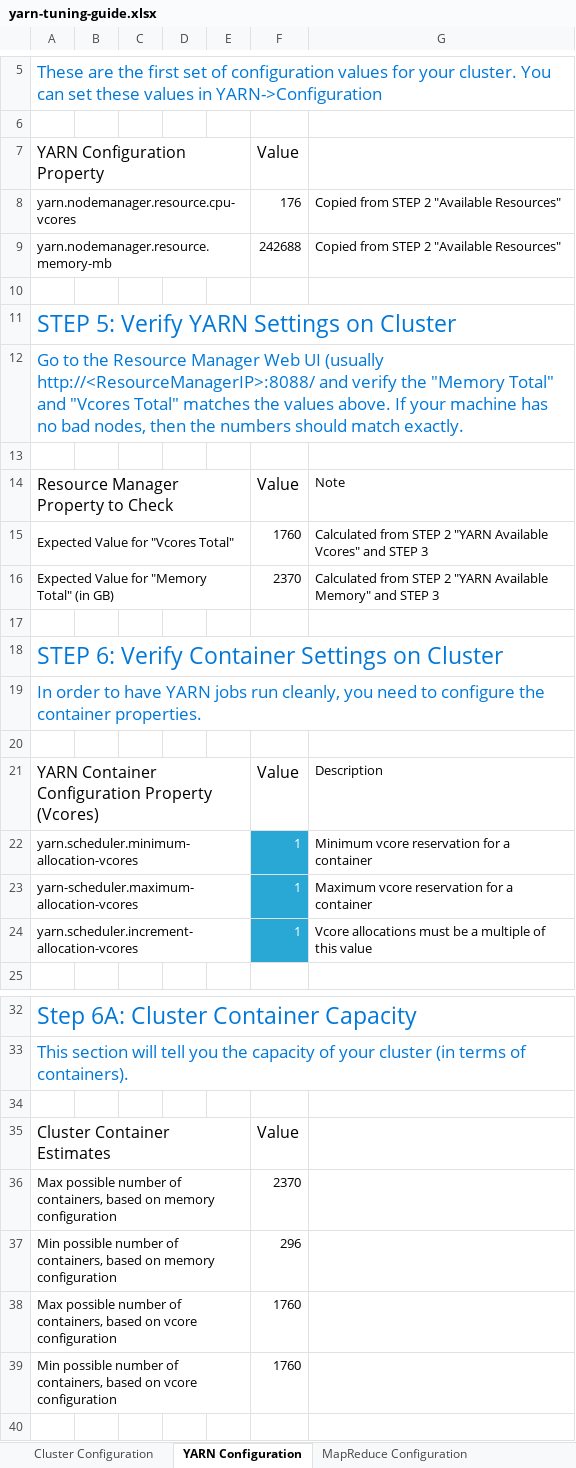
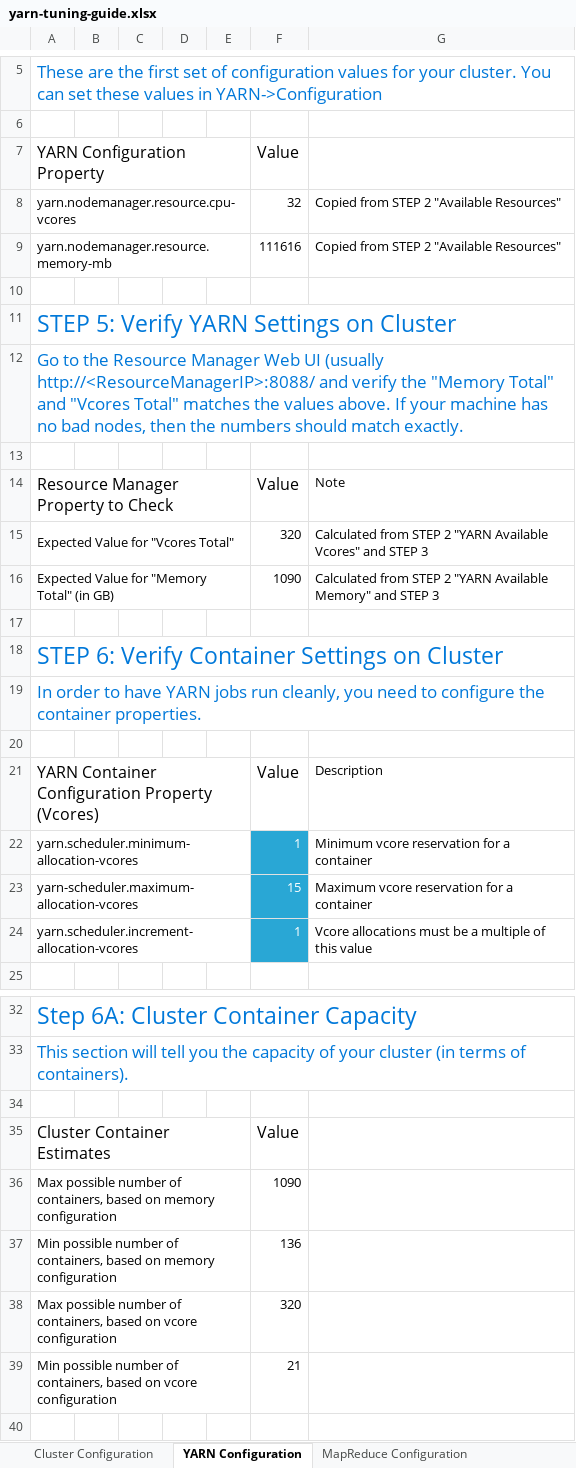
Before and after one commit to allxone/SEBC, an Excel workbook: resources/tools/yarn-tuning-guide.xlsx, sheet YARN Configuration, drawn as a sheet; only a part is shown, gaps mark what is left out; values as stored, in another font and other column widths than the file's, no borders; charts and pictures and conditional formats not drawn; the diff names each change by its address in the sheet, - before the commit and + after, or states it on an @@ line.

Commit message:
Resources labs finished

```diff
--- a/resources/tools/yarn-tuning-guide.xlsx (sheet YARN Configuration)
+++ b/resources/tools/yarn-tuning-guide.xlsx (sheet YARN Configuration)
-F8: 176
+F8: 32
-F9: 242688
+F9: 111616
-F15: 1760
+F15: 320
-F16: 2370
+F16: 1090
-F23: 1
+F23: 15
-F36: 2370
+F36: 1090
-F37: 296
+F37: 136
-F38: 1760
+F38: 320
-F39: 1760
+F39: 21
```
Also changed, not shown: sheet Cluster Configuration, charts or pictures, 7 other files.
